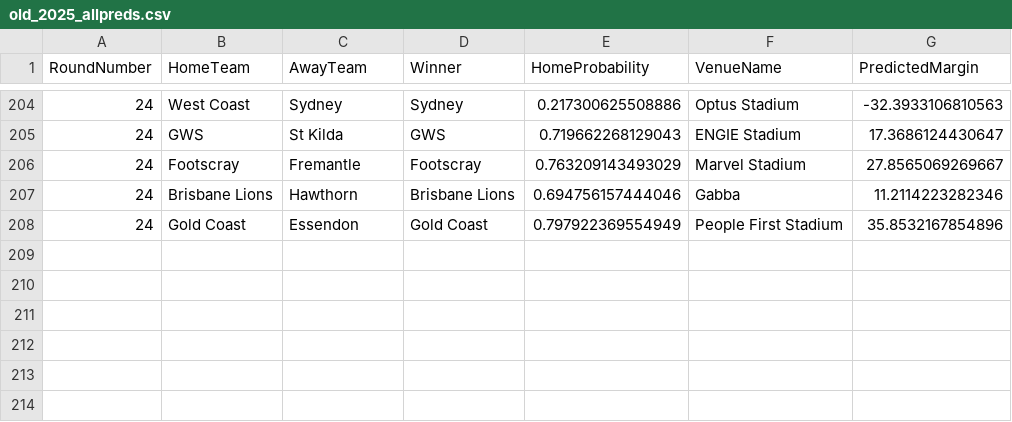
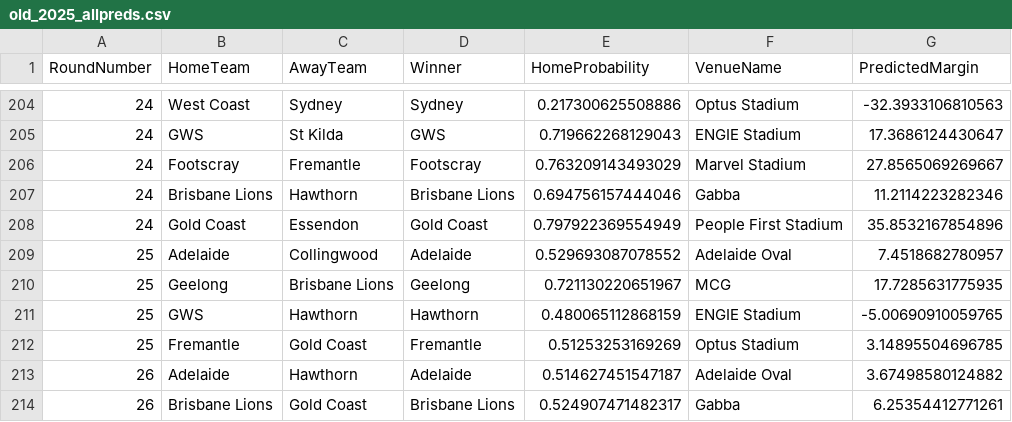
Before and after one commit to ChakriMamidanna/aflstats, a CSV file: results25/old_2025_allpreds.csv, drawn as a sheet; only a part is shown, gaps mark what is left out.

```diff
--- a/results25/old_2025_allpreds.csv
+++ b/results25/old_2025_allpreds.csv
@@ -208 +208,7 @@
 24,"Gold Coast","Essendon","Gold Coast",0.797922369554949,"People First Stadium",35.8532167854896
+25,"Adelaide","Collingwood","Adelaide",0.529693087078552,"Adelaide Oval",7.4518682780957
+25,"Geelong","Brisbane Lions","Geelong",0.721130220651967,"MCG",17.7285631775935
+25,"GWS","Hawthorn","Hawthorn",0.480065112868159,"ENGIE Stadium",-5.00690910059765
+25,"Fremantle","Gold Coast","Fremantle",0.51253253169269,"Optus Stadium",3.14895504696785
+26,"Adelaide","Hawthorn","Adelaide",0.514627451547187,"Adelaide Oval",3.67498580124882
+26,"Brisbane Lions","Gold Coast","Brisbane Lions",0.524907471482317,"Gabba",6.25354412771261
```
Also changed, not shown: predictions2025/chakri_2025_allpreds.csv, predictions2025/chakri_2025_allpredsorig.csv, 10 other files.
